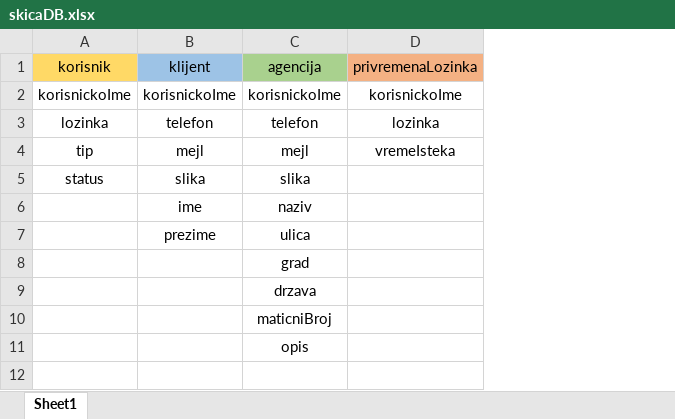
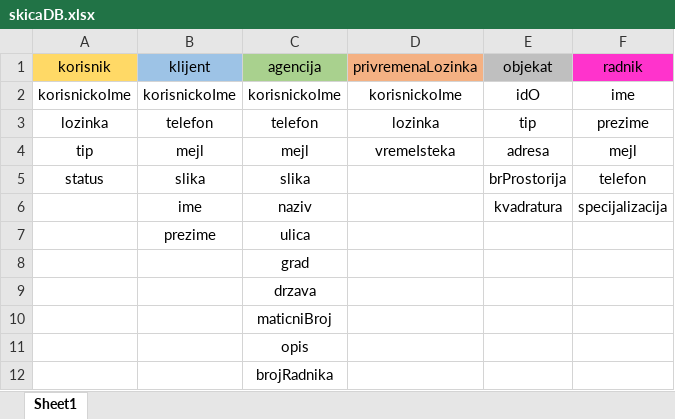
Before and after one commit to kosovac-mateja/DomIzSnova, an Excel workbook: skicaDB.xlsx, sheet Sheet1, drawn as a sheet; values as stored, in another font and other column widths than the file's, no borders; the diff names each change by its address in the sheet, - before the commit and + after, or states it on an @@ line.

```diff
--- a/skicaDB.xlsx (sheet Sheet1)
+++ b/skicaDB.xlsx (sheet Sheet1)
+column E (objekat), rows 2-6: idO | tip | adresa | brProstorija | kvadratura
+column F (radnik), rows 2-6: ime | prezime | mejl | telefon | specijalizacija
+row 12:  |  | brojRadnika
```
Also changed, not shown: 58 other files.
